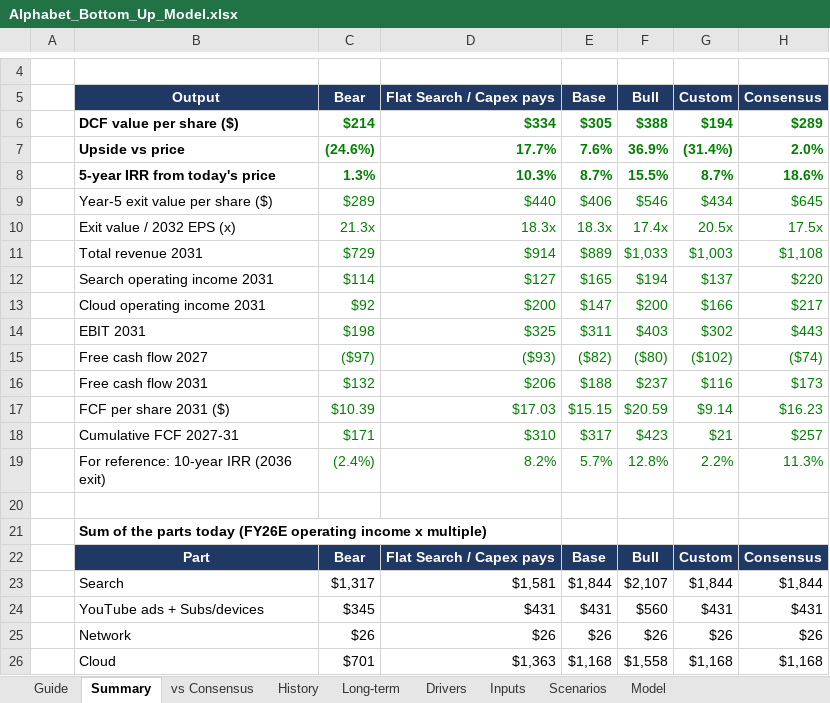
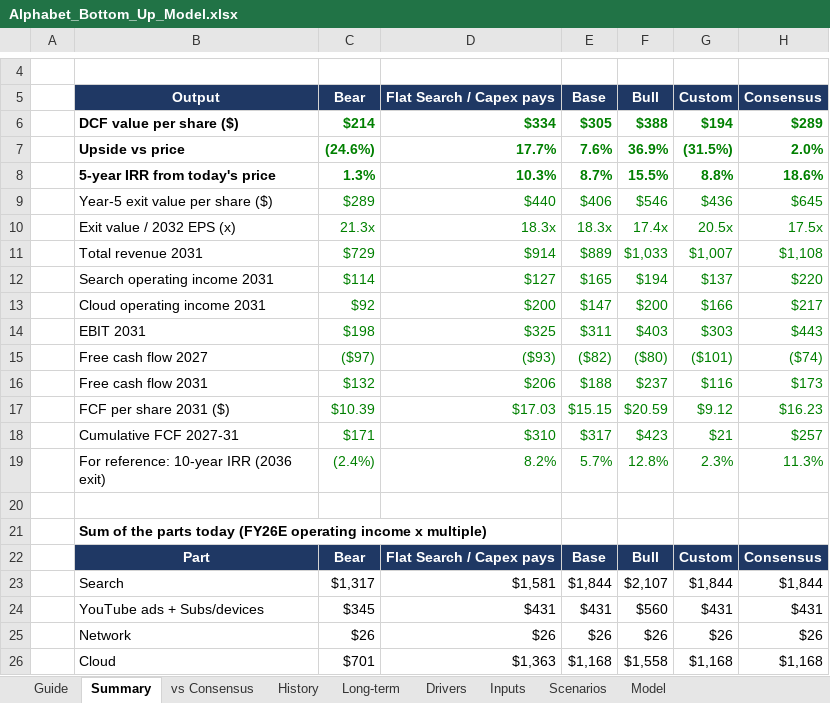
Before and after one commit to 017mda-ux/Main, an Excel workbook: models/Alphabet_Bottom_Up_Model.xlsx, sheet Summary, drawn as a sheet; only a part is shown, gaps mark what is left out; values as stored, in another font and other column widths than the file's, no borders; the diff names each change by its address in the sheet, - before the commit and + after, or states it on an @@ line.

```diff
--- a/models/Alphabet_Bottom_Up_Model.xlsx (sheet Summary)
+++ b/models/Alphabet_Bottom_Up_Model.xlsx (sheet Summary)
-G7 (Custom): (31.4%)
+G7 (Custom): (31.5%)
-G8 (Custom): 8.7%
+G8 (Custom): 8.8%
-G9 (Custom): $434
+G9 (Custom): $436
-G11 (Custom): $1,003
+G11 (Custom): $1,007
-G14 (Custom): $302
+G14 (Custom): $303
-G15 (Custom): ($102)
+G15 (Custom): ($101)
-G17 (Custom): $9.14
+G17 (Custom): $9.12
-G19 (Custom): 2.2%
+G19 (Custom): 2.3%
```
Also changed, not shown: sheet Model, sheet vs Consensus, sheet Drivers, sheet Scenarios.
